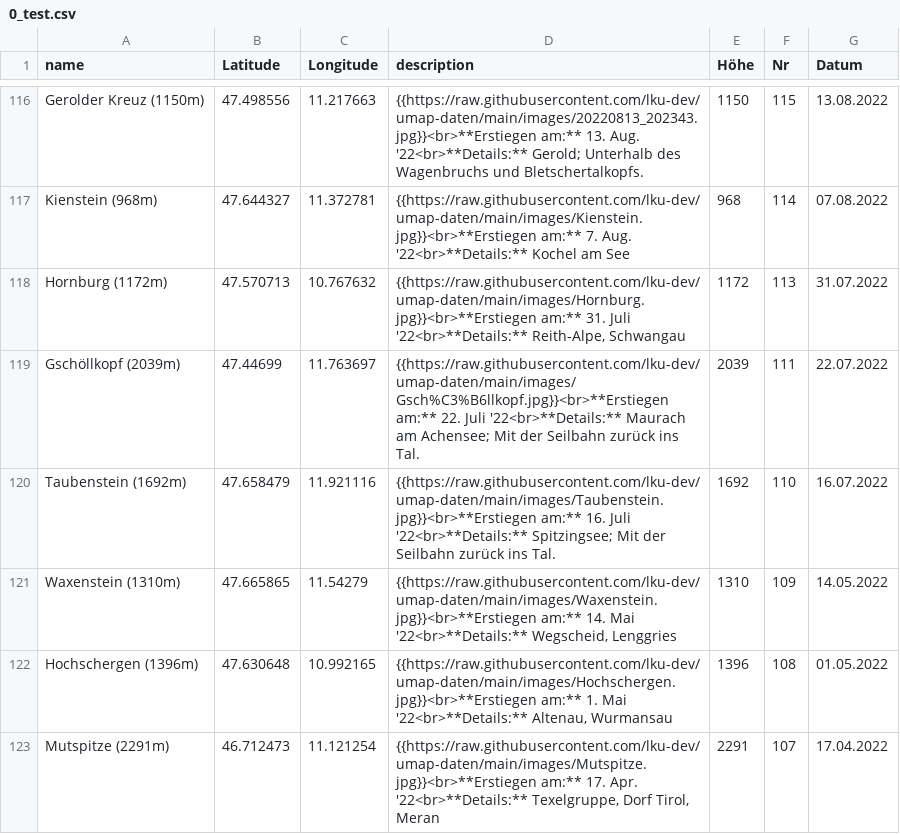
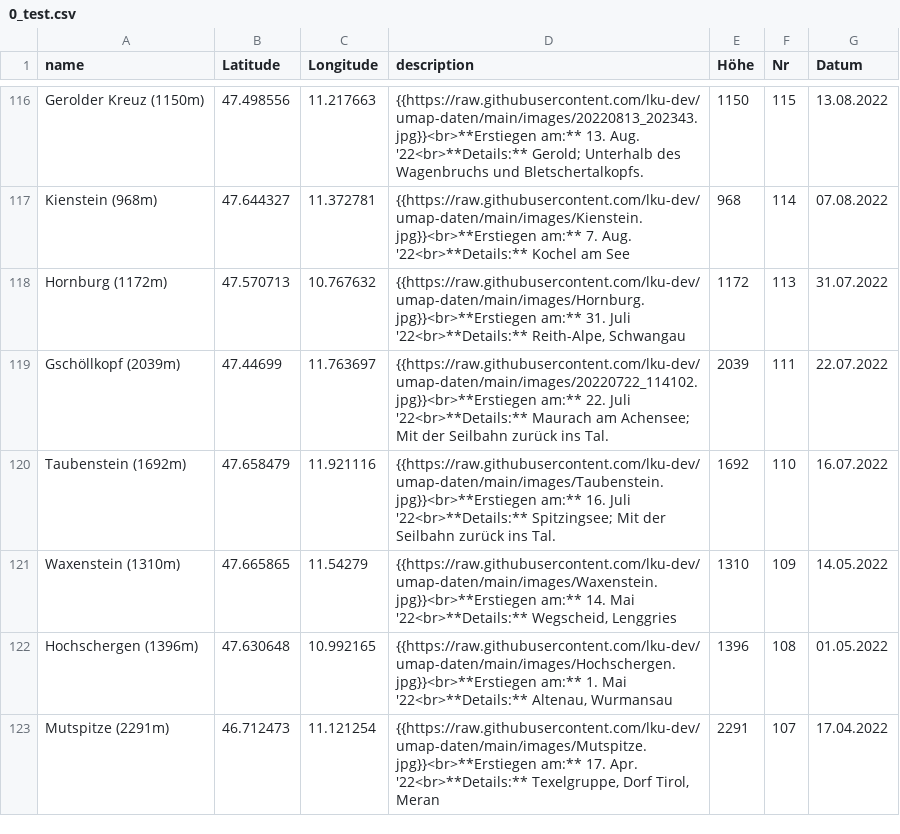
Before and after one commit to lku-dev/umap-daten, a CSV file: csv/0_test.csv, drawn as a sheet; only a part is shown, gaps mark what is left out.

Commit message:
Update CSV via App

```diff
--- a/csv/0_test.csv
+++ b/csv/0_test.csv
@@ -118,3 +118,3 @@ Kienstein (968m)|47.644327|11.372781|"{{https://raw.githubusercontent.com/lku-de
 Hornburg (1172m)|47.570713|10.767632|"{{https://raw.githubusercontent.com/lku-dev/umap-daten/main/images/Hornburg.jpg}}<br>**Erstiegen am:** 31. Juli '22<br>**Details:** Reith-Alpe, Schwangau"|1172|113|31.07.2022
-Gschöllkopf (2039m)|47.44699|11.763697|"{{https://raw.githubusercontent.com/lku-dev/umap-daten/main/images/Gsch%C3%B6llkopf.jpg}}<br>**Erstiegen am:** 22. Juli '22<br>**Details:** Maurach am Achensee; Mit der Seilbahn zurück ins Tal."|2039|111|22.07.2022
+Gschöllkopf (2039m)|47.44699|11.763697|"{{https://raw.githubusercontent.com/lku-dev/umap-daten/main/images/20220722_114102.jpg}}<br>**Erstiegen am:** 22. Juli '22<br>**Details:** Maurach am Achensee; Mit der Seilbahn zurück ins Tal."|2039|111|22.07.2022
 Taubenstein (1692m)|47.658479|11.921116|"{{https://raw.githubusercontent.com/lku-dev/umap-daten/main/images/Taubenstein.jpg}}<br>**Erstiegen am:** 16. Juli '22<br>**Details:** Spitzingsee; Mit der Seilbahn zurück ins Tal."|1692|110|16.07.2022
```
